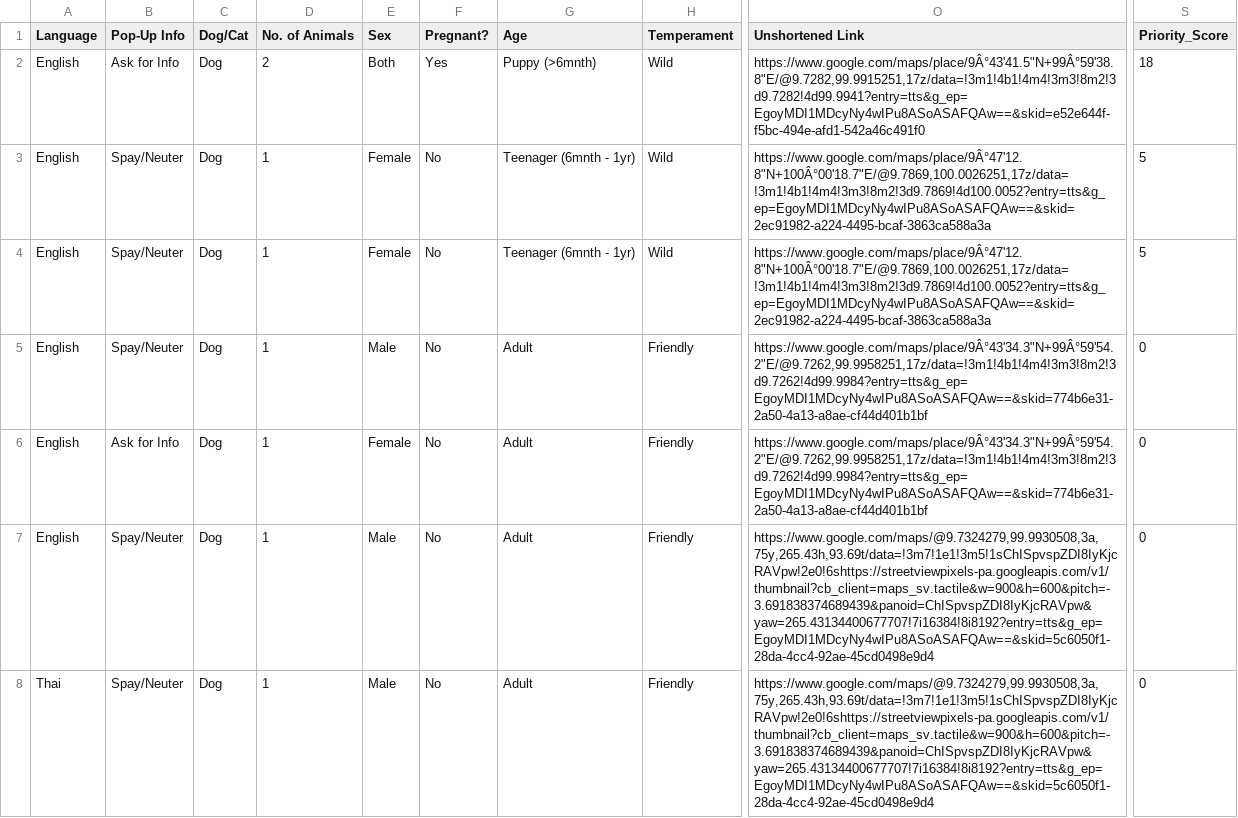
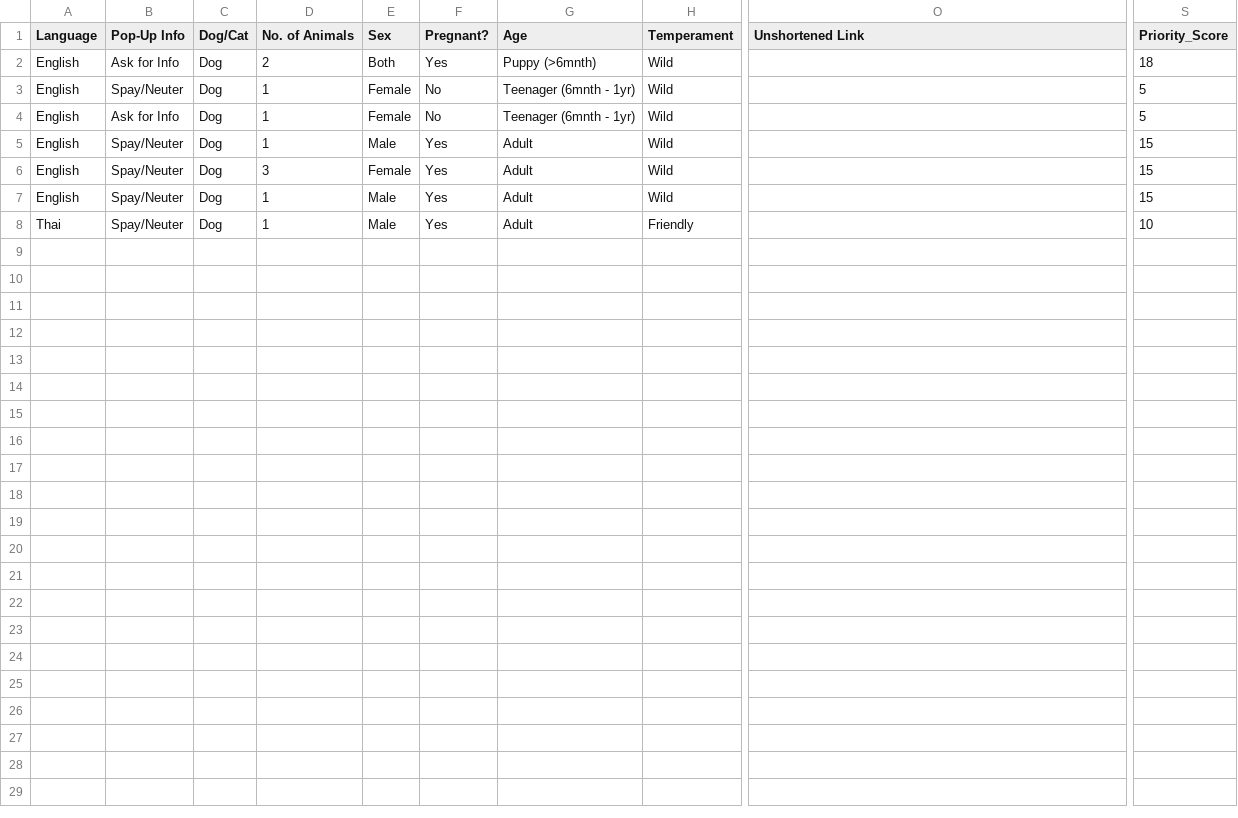
Before and after one commit to guillaume-flambard/pacs-dog-map, a CSV file: data/data_from_sheets.csv, drawn as a sheet; only a part is shown, gaps mark what is left out; the diff names each change by its address in the sheet, - before the commit and + after, or states it on an @@ line.

Commit message:
Fix coordinate extraction and optimize deployment
- Fixed coordinate extraction for shortened Google Maps URLs
- Enhanced data validation to remove problematic entries
- Added pip caching to reduce GitHub Actions build time
- Reduced scheduled builds to weekly instead of daily
- All 7 animals now display with correct coordinates and pregnant status

[skip ci]

```diff
--- a/data/data_from_sheets.csv
+++ b/data/data_from_sheets.csv
-O2 (Unshortened Link): https://www.google.com/maps/place/9Â°43'41.5"N+99Â°59'38.8"E/@9.7282,99.9915251,17z/data=!3m1!4b1!4m4!3m3!8m2!3d9.7282!4d99.9941?entry=tts&g_ep=EgoyMDI1MDcyNy4wIPu8ASoASAFQAw==&skid=e52e644f-f5bc-494e-afd1-542a46c491f0
+O2 (Unshortened Link): (empty)
-O3:O4 (Unshortened Link): https://www.google.com/maps/place/9Â°47'12.8"N+100Â°00'18.7"E/@9.7869,100.0026251,17z/data=!3m1!4b1!4m4!3m3!8m2!3d9.7869!4d100.0052?entry=tts&g_ep=EgoyMDI1MDcyNy4wIPu8ASoASAFQAw==&skid=2ec91982-a224-4495-bcaf-3863ca588a3a
+O3:O4 (Unshortened Link): (empty)
-B4 (Pop-Up Info): Spay/Neuter
+B4 (Pop-Up Info): Ask for Info
-F5:F8 (Pregnant?): No
+F5:F8 (Pregnant?): Yes
-H5:H7 (Temperament): Friendly
+H5:H7 (Temperament): Wild
-O5:O6 (Unshortened Link): https://www.google.com/maps/place/9Â°43'34.3"N+99Â°59'54.2"E/@9.7262,99.9958251,17z/data=!3m1!4b1!4m4!3m3!8m2!3d9.7262!4d99.9984?entry=tts&g_ep=EgoyMDI1MDcyNy4wIPu8ASoASAFQAw==&skid=774b6e31-2a50-4a13-a8ae-cf44d401b1bf
+O5:O6 (Unshortened Link): (empty)
-S5:S7 (Priority_Score): 0
+S5:S7 (Priority_Score): 15
-B6 (Pop-Up Info): Ask for Info
+B6 (Pop-Up Info): Spay/Neuter
-D6 (No. of Animals): 1
+D6 (No. of Animals): 3
-O7:O8 (Unshortened Link): https://www.google.com/maps/@9.7324279,99.9930508,3a,75y,265.43h,93.69t/data=!3m7!1e1!3m5!1sChISpvspZDI8IyKjcRAVpw!2e0!6shttps://streetviewpixels-pa.googleapis.com/v1/thumbnail?cb_client=maps_sv.tactile&w=900&h=600&pitch=-3.691838374689439&panoid=ChISpvspZDI8IyKjcRAVpw&yaw=265.43134400677707!7i16384!8i8192?entry=tts&g_ep=EgoyMDI1MDcyNy4wIPu8ASoASAFQAw==&skid=5c6050f1-28da-4cc4-92ae-45cd0498e9d4
+O7:O8 (Unshortened Link): (empty)
-S8 (Priority_Score): 0
+S8 (Priority_Score): 10
```
Also changed, not shown: 6 other files.
